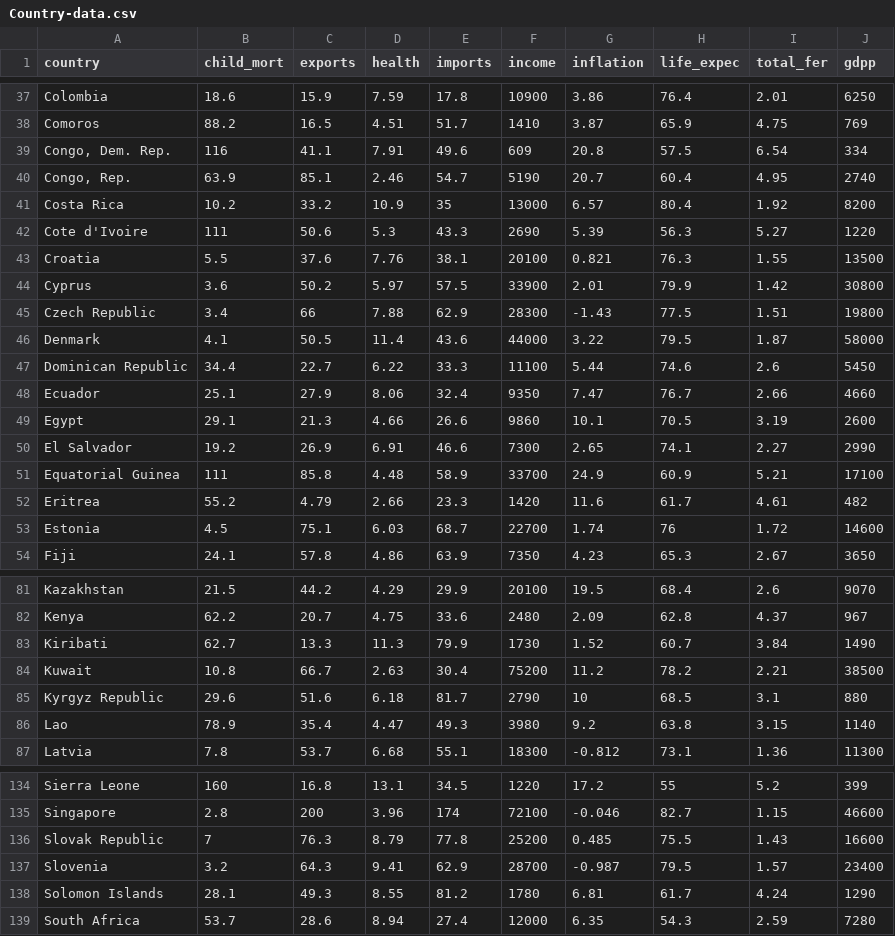
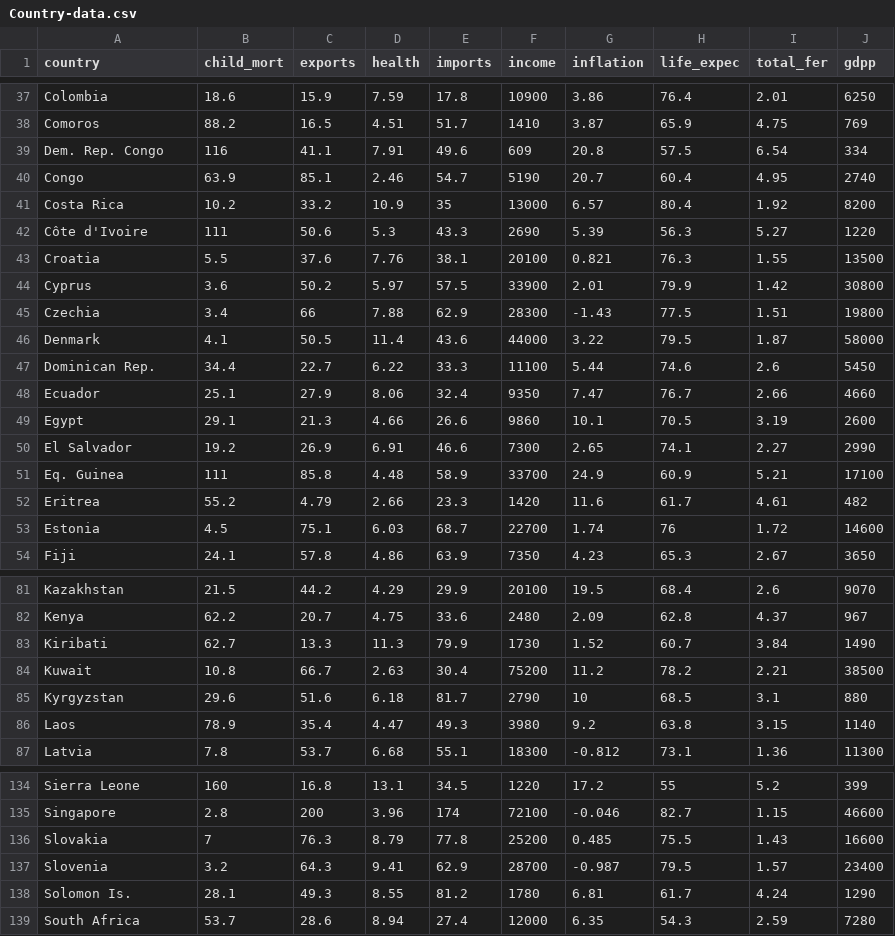
Before and after one commit to RonangLeSang/DATA832_Countries, a CSV file: ressources/Country-data.csv, drawn as a sheet; only a part is shown, gaps mark what is left out; the diff covers the shown part only.

```diff
--- a/ressources/Country-data.csv
+++ b/ressources/Country-data.csv
@@ -38,11 +38,11 @@ Colombia,18.6,15.9,7.59,17.8,10900,3.86,76.4,2.01,6250
 Comoros,88.2,16.5,4.51,51.7,1410,3.87,65.9,4.75,769
-"Congo, Dem. Rep.",116,41.1,7.91,49.6,609,20.8,57.5,6.54,334
-"Congo, Rep.",63.9,85.1,2.46,54.7,5190,20.7,60.4,4.95,2740
+Dem. Rep. Congo,116,41.1,7.91,49.6,609,20.8,57.5,6.54,334
+Congo,63.9,85.1,2.46,54.7,5190,20.7,60.4,4.95,2740
 Costa Rica,10.2,33.2,10.9,35,13000,6.57,80.4,1.92,8200
-Cote d'Ivoire,111,50.6,5.3,43.3,2690,5.39,56.3,5.27,1220
+Côte d'Ivoire,111,50.6,5.3,43.3,2690,5.39,56.3,5.27,1220
 Croatia,5.5,37.6,7.76,38.1,20100,0.821,76.3,1.55,13500
 Cyprus,3.6,50.2,5.97,57.5,33900,2.01,79.9,1.42,30800
-Czech Republic,3.4,66,7.88,62.9,28300,-1.43,77.5,1.51,19800
+Czechia,3.4,66,7.88,62.9,28300,-1.43,77.5,1.51,19800
 Denmark,4.1,50.5,11.4,43.6,44000,3.22,79.5,1.87,58000
-Dominican Republic,34.4,22.7,6.22,33.3,11100,5.44,74.6,2.6,5450
+Dominican Rep.,34.4,22.7,6.22,33.3,11100,5.44,74.6,2.6,5450
 Ecuador,25.1,27.9,8.06,32.4,9350,7.47,76.7,2.66,4660
@@ -50,3 +50,3 @@ Egypt,29.1,21.3,4.66,26.6,9860,10.1,70.5,3.19,2600
 El Salvador,19.2,26.9,6.91,46.6,7300,2.65,74.1,2.27,2990
-Equatorial Guinea,111,85.8,4.48,58.9,33700,24.9,60.9,5.21,17100
+Eq. Guinea,111,85.8,4.48,58.9,33700,24.9,60.9,5.21,17100
 Eritrea,55.2,4.79,2.66,23.3,1420,11.6,61.7,4.61,482
@@ -84,4 +84,4 @@ Kiribati,62.7,13.3,11.3,79.9,1730,1.52,60.7,3.84,1490
 Kuwait,10.8,66.7,2.63,30.4,75200,11.2,78.2,2.21,38500
-Kyrgyz Republic,29.6,51.6,6.18,81.7,2790,10,68.5,3.1,880
-Lao,78.9,35.4,4.47,49.3,3980,9.2,63.8,3.15,1140
+Kyrgyzstan,29.6,51.6,6.18,81.7,2790,10,68.5,3.1,880
+Laos,78.9,35.4,4.47,49.3,3980,9.2,63.8,3.15,1140
 Latvia,7.8,53.7,6.68,55.1,18300,-0.812,73.1,1.36,11300
@@ -135,5 +135,5 @@ Sierra Leone,160,16.8,13.1,34.5,1220,17.2,55,5.2,399
 Singapore,2.8,200,3.96,174,72100,-0.046,82.7,1.15,46600
-Slovak Republic,7,76.3,8.79,77.8,25200,0.485,75.5,1.43,16600
+Slovakia,7,76.3,8.79,77.8,25200,0.485,75.5,1.43,16600
 Slovenia,3.2,64.3,9.41,62.9,28700,-0.987,79.5,1.57,23400
-Solomon Islands,28.1,49.3,8.55,81.2,1780,6.81,61.7,4.24,1290
+Solomon Is.,28.1,49.3,8.55,81.2,1780,6.81,61.7,4.24,1290
 South Africa,53.7,28.6,8.94,27.4,12000,6.35,54.3,2.59,7280
```
Also changed, not shown: 4 edited cells elsewhere in this file, 2 other files.
